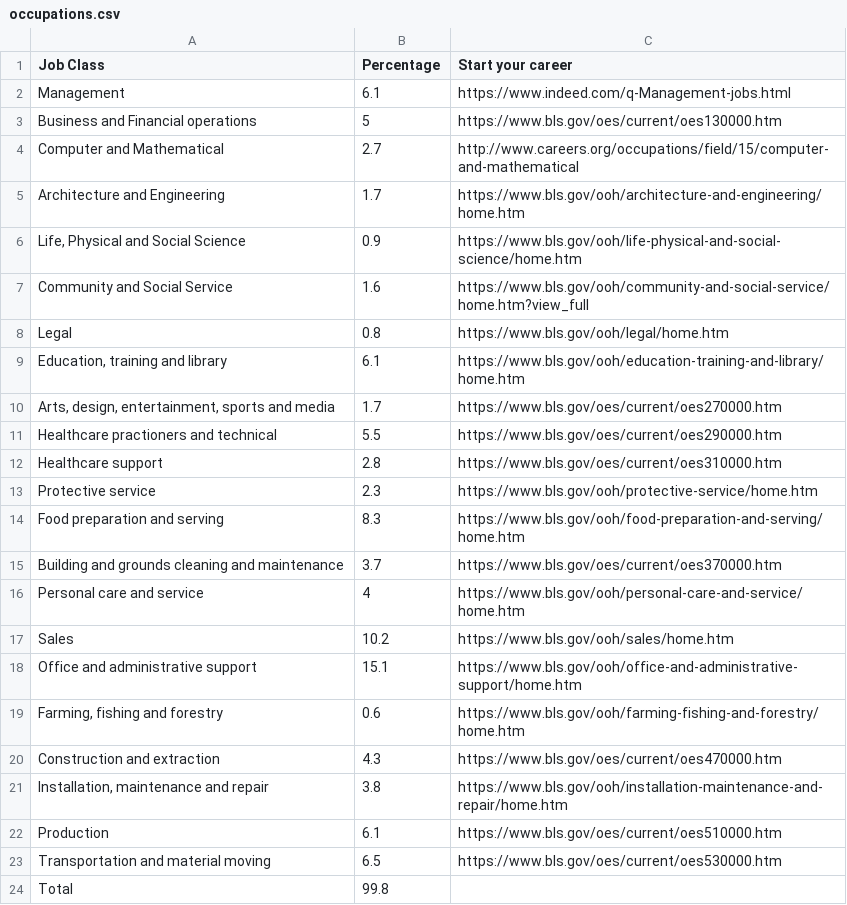
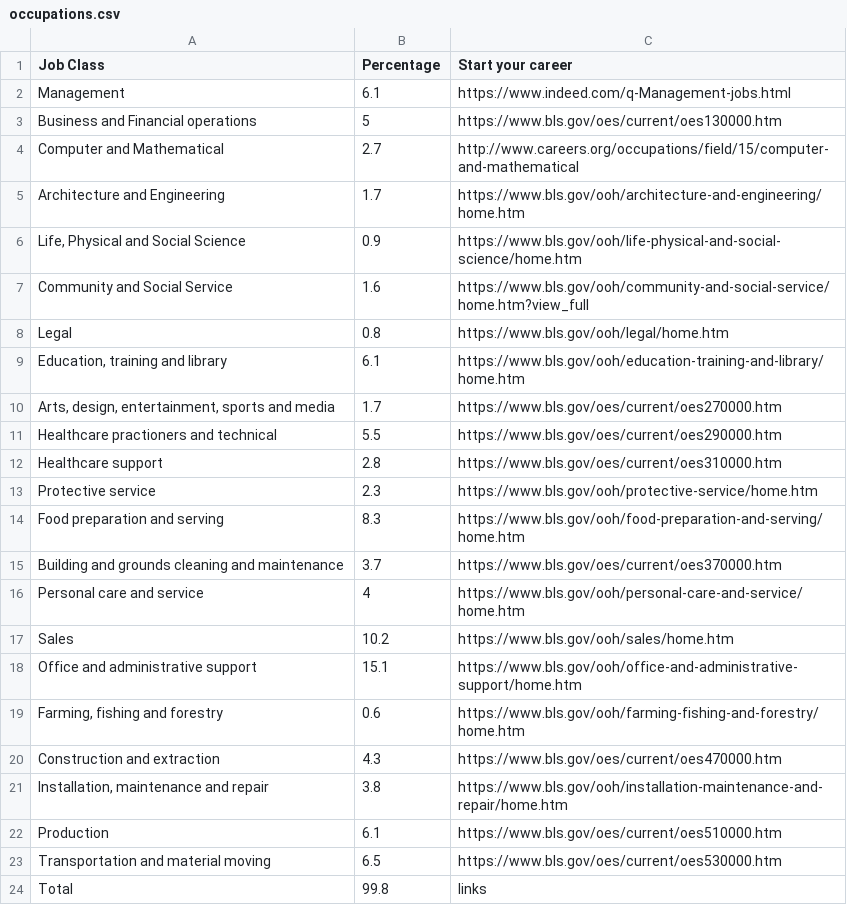
Before and after one commit to JabirC/SoftDevWork, a CSV file: 10_occupy_flask_st/data/occupations.csv, drawn as a sheet.

Commit message:
fixed csv

```diff
--- a/10_occupy_flask_st/data/occupations.csv
+++ b/10_occupy_flask_st/data/occupations.csv
@@ -23,2 +23,2 @@ Production, 6.1, https://www.bls.gov/oes/current/oes510000.htm
 Transportation and material moving, 6.5, https://www.bls.gov/oes/current/oes530000.htm
-Total, 99.8
+Total, 99.8, links
```
